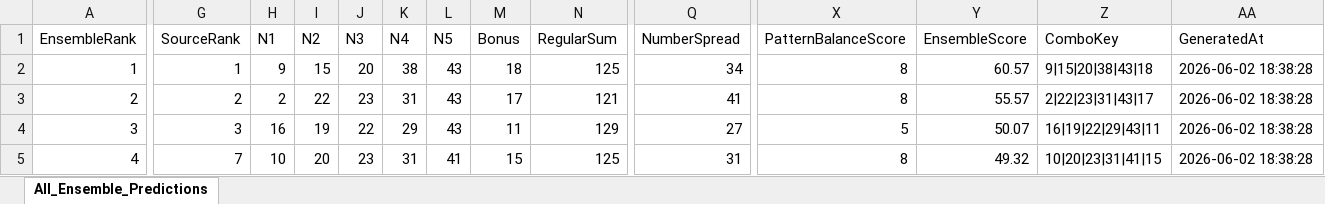
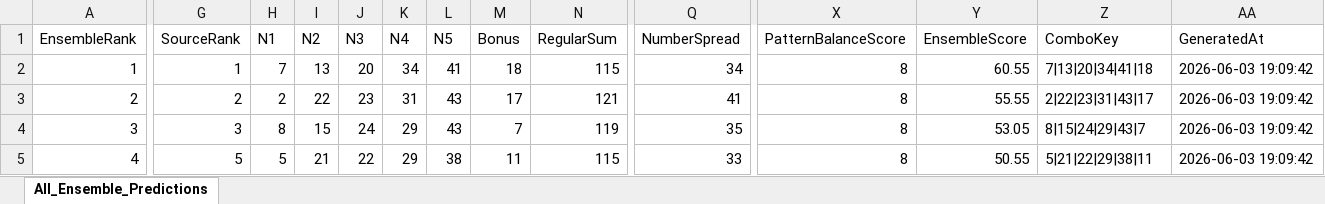
Before and after one commit to 19KabeloMadiga95/HexagrandHouse, an Excel workbook: data/exports/final_predictions/all_games_ensemble_predictions.xlsx, sheet All_Ensemble_Predictions, drawn as a sheet; only a part is shown, gaps mark what is left out; values as stored, in another font and other column widths than the file's, no borders; the diff covers the shown part only; the diff names each change by its address in the sheet, - before the commit and + after, or states it on an @@ line.

```diff
--- a/data/exports/final_predictions/all_games_ensemble_predictions.xlsx (sheet All_Ensemble_Predictions)
+++ b/data/exports/final_predictions/all_games_ensemble_predictions.xlsx (sheet All_Ensemble_Predictions)
-H2 (N1): 9
+H2 (N1): 7
-I2 (N2): 15
+I2 (N2): 13
-K2 (N4): 38
+K2 (N4): 34
-L2 (N5): 43
+L2 (N5): 41
-N2 (RegularSum): 125
+N2 (RegularSum): 115
-Y2 (EnsembleScore): 60.57
+Y2 (EnsembleScore): 60.55
-Z2 (ComboKey): 9|15|20|38|43|18
+Z2 (ComboKey): 7|13|20|34|41|18
-AA2:AA5 (GeneratedAt): 2026-06-02 18:38:28
+AA2:AA5 (GeneratedAt): 2026-06-03 19:09:42
-Y3 (EnsembleScore): 55.57
+Y3 (EnsembleScore): 55.55
-H4 (N1): 16
+H4 (N1): 8
-I4 (N2): 19
+I4 (N2): 15
-J4 (N3): 22
+J4 (N3): 24
-M4 (Bonus): 11
+M4 (Bonus): 7
-N4 (RegularSum): 129
+N4 (RegularSum): 119
-Q4 (NumberSpread): 27
+Q4 (NumberSpread): 35
-X4 (PatternBalanceScore): 5
+X4 (PatternBalanceScore): 8
-Y4 (EnsembleScore): 50.07
+Y4 (EnsembleScore): 53.05
-Z4 (ComboKey): 16|19|22|29|43|11
+Z4 (ComboKey): 8|15|24|29|43|7
-G5 (SourceRank): 7
+G5 (SourceRank): 5
-H5 (N1): 10
+H5 (N1): 5
-I5 (N2): 20
+I5 (N2): 21
-J5 (N3): 23
+J5 (N3): 22
-K5 (N4): 31
+K5 (N4): 29
-L5 (N5): 41
+L5 (N5): 38
-M5 (Bonus): 15
+M5 (Bonus): 11
-N5 (RegularSum): 125
+N5 (RegularSum): 115
-Q5 (NumberSpread): 31
+Q5 (NumberSpread): 33
-Y5 (EnsembleScore): 49.32
+Y5 (EnsembleScore): 50.55
-Z5 (ComboKey): 10|20|23|31|41|15
+Z5 (ComboKey): 5|21|22|29|38|11
```
Also changed, not shown: 366 edited cells elsewhere in this sheet, data/exports/final_predictions/daily_lotto_ensemble_predictions.xlsx, data/exports/final_predictions/lotto_ensemble_predictions.xlsx, 6 other files.
